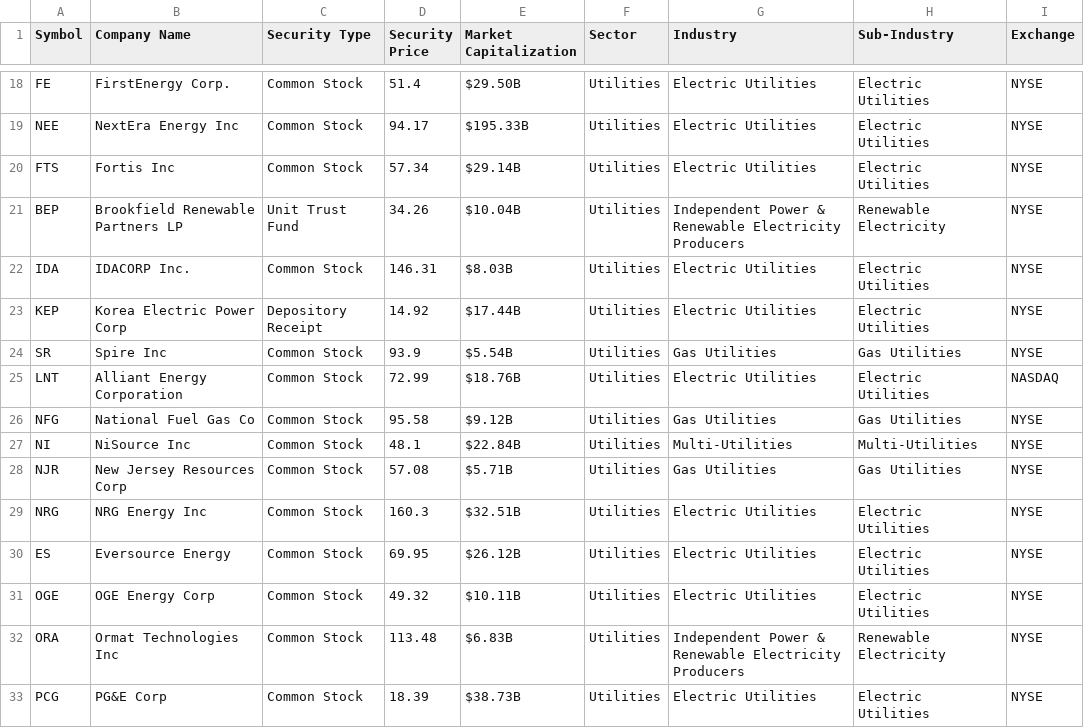
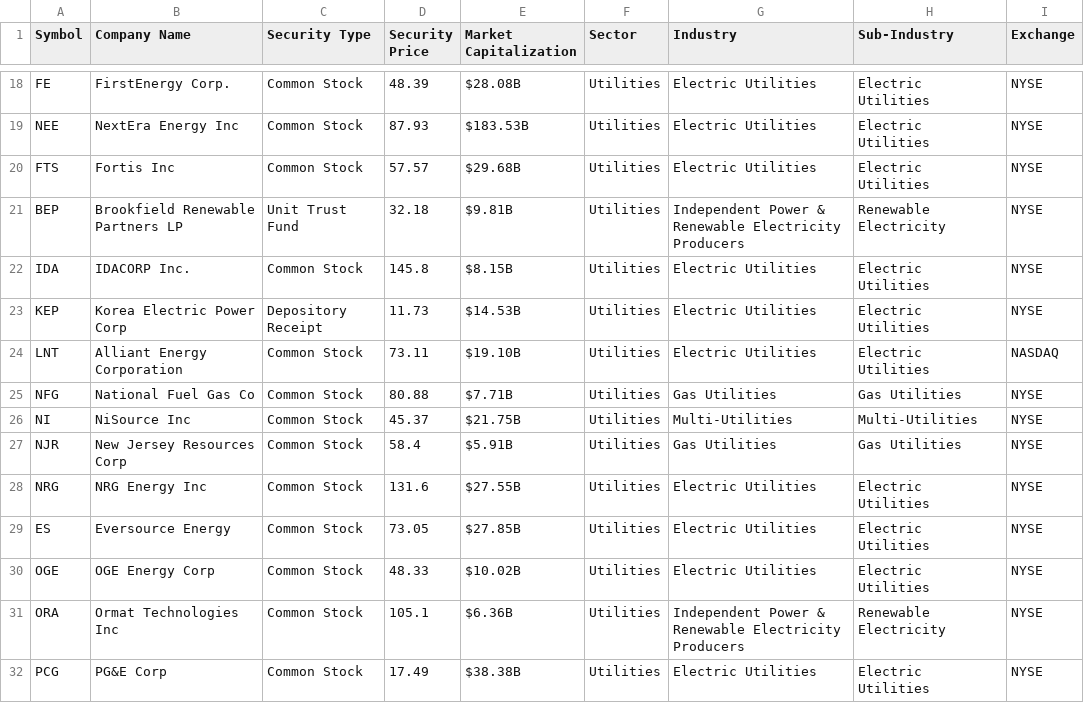
Before and after one commit to zephyr-analytics/Macro-Momentum-Rotation, a CSV file: Stock Dashboard/stock_files/utilities.csv, drawn as a sheet; only a part is shown, gaps mark what is left out; removed rows and columns are numbered as before the commit, all else as after; the diff covers the shown part only; the diff names each change by its address in the sheet, - before the commit and + after, or states it on an @@ line.

```diff
--- a/Stock Dashboard/stock_files/utilities.csv
+++ b/Stock Dashboard/stock_files/utilities.csv
-D18 (Security Price): 51.4
+D18 (Security Price): 48.39
-E18 (Market Capitalization): $29.50B
+E18 (Market Capitalization): $28.08B
-D19 (Security Price): 94.17
+D19 (Security Price): 87.93
-E19 (Market Capitalization): $195.33B
+E19 (Market Capitalization): $183.53B
-D20 (Security Price): 57.34
+D20 (Security Price): 57.57
-E20 (Market Capitalization): $29.14B
+E20 (Market Capitalization): $29.68B
-D21 (Security Price): 34.26
+D21 (Security Price): 32.18
-E21 (Market Capitalization): $10.04B
+E21 (Market Capitalization): $9.81B
-D22 (Security Price): 146.31
+D22 (Security Price): 145.8
-E22 (Market Capitalization): $8.03B
+E22 (Market Capitalization): $8.15B
-D23 (Security Price): 14.92
+D23 (Security Price): 11.73
-E23 (Market Capitalization): $17.44B
+E23 (Market Capitalization): $14.53B
-row 24: SR | Spire Inc | Common Stock | 93.9 | $5.54B | Utilities | Gas Utilities | Gas Utilities | NYSE
-D24 (Security Price): 72.99
+D24 (Security Price): 73.11
-E24 (Market Capitalization): $18.76B
+E24 (Market Capitalization): $19.10B
-D25 (Security Price): 95.58
+D25 (Security Price): 80.88
-E25 (Market Capitalization): $9.12B
+E25 (Market Capitalization): $7.71B
-D26 (Security Price): 48.1
+D26 (Security Price): 45.37
-E26 (Market Capitalization): $22.84B
+E26 (Market Capitalization): $21.75B
-D27 (Security Price): 57.08
+D27 (Security Price): 58.4
-E27 (Market Capitalization): $5.71B
+E27 (Market Capitalization): $5.91B
-D28 (Security Price): 160.3
+D28 (Security Price): 131.6
-E28 (Market Capitalization): $32.51B
+E28 (Market Capitalization): $27.55B
-D29 (Security Price): 69.95
+D29 (Security Price): 73.05
-E29 (Market Capitalization): $26.12B
+E29 (Market Capitalization): $27.85B
-D30 (Security Price): 49.32
+D30 (Security Price): 48.33
-E30 (Market Capitalization): $10.11B
+E30 (Market Capitalization): $10.02B
-D31 (Security Price): 113.48
+D31 (Security Price): 105.1
-E31 (Market Capitalization): $6.83B
+E31 (Market Capitalization): $6.36B
-D32 (Security Price): 18.39
+D32 (Security Price): 17.49
-E32 (Market Capitalization): $38.73B
+E32 (Market Capitalization): $38.38B
```
Also changed, not shown: 1 added row, 2 removed rows and 82 edited cells elsewhere in this file, Stock Dashboard/stock_files/consumer_staples.csv, Stock Dashboard/stock_files/energy.csv, 11 other files.
